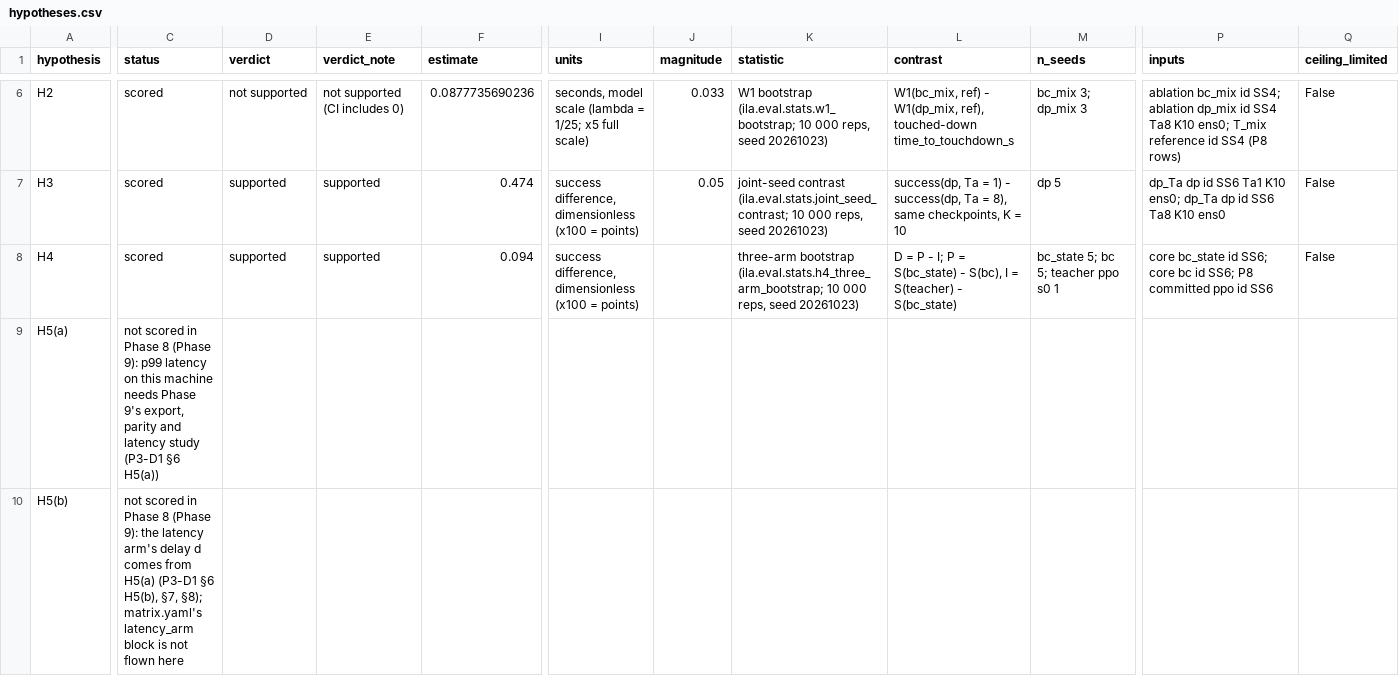
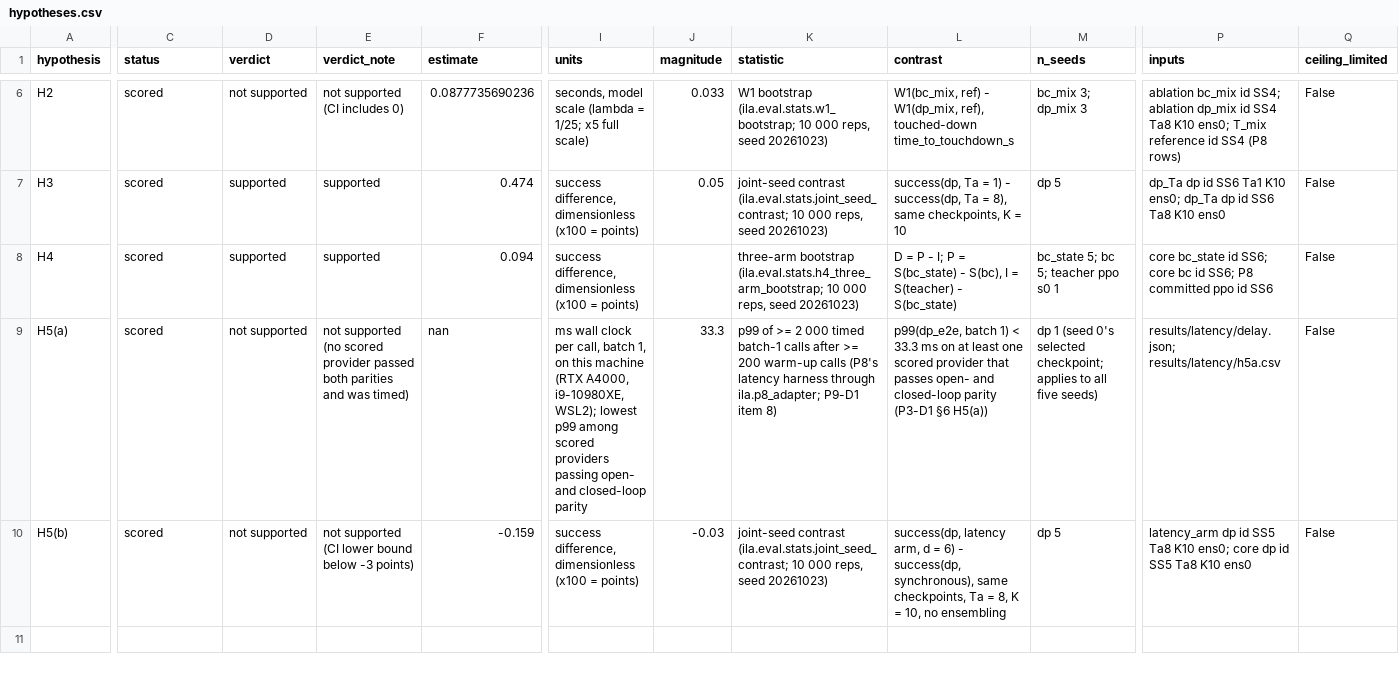
Before and after one commit to kbasak01/imitation-landing-approach, a CSV file: results/e08/hypotheses.csv, drawn as a sheet; only a part is shown, gaps mark what is left out; the diff covers the shown part only; the diff names each change by its address in the sheet, - before the commit and + after, or states it on an @@ line.

```diff
--- a/results/e08/hypotheses.csv
+++ b/results/e08/hypotheses.csv
-C9 (status): not scored in Phase 8 (Phase 9): p99 latency on this machine needs Phase 9's export, parity and latency study (P3-D1 §6 H5(a))
+C9 (status): scored
-D9:D10 (verdict): (empty)
+D9:D10 (verdict): not supported
-E9 (verdict_note): (empty)
+E9 (verdict_note): not supported (no scored provider passed both parities and was timed)
-F9 (estimate): (empty)
+F9 (estimate): nan
-I9 (units): (empty)
+I9 (units): ms wall clock per call, batch 1, on this machine (RTX A4000, i9-10980XE, WSL2); lowest p99 among scored providers passing open- and closed-loop parity
-J9 (magnitude): (empty)
+J9 (magnitude): 33.3
-K9 (statistic): (empty)
+K9 (statistic): p99 of >= 2 000 timed batch-1 calls after >= 200 warm-up calls (P8's latency harness through ila.p8_adapter; P9-D1 item 8)
-L9 (contrast): (empty)
+L9 (contrast): p99(dp_e2e, batch 1) < 33.3 ms on at least one scored provider that passes open- and closed-loop parity (P3-D1 §6 H5(a))
-M9 (n_seeds): (empty)
+M9 (n_seeds): dp 1 (seed 0's selected checkpoint; applies to all five seeds)
-P9 (inputs): (empty)
+P9 (inputs): results/latency/delay.json; results/latency/h5a.csv
-Q9:Q10 (ceiling_limited): (empty)
+Q9:Q10 (ceiling_limited): False
-C10 (status): not scored in Phase 8 (Phase 9): the latency arm's delay d comes from H5(a) (P3-D1 §6 H5(b), §7, §8); matrix.yaml's latency_arm block is not flown here
+C10 (status): scored
-E10 (verdict_note): (empty)
+E10 (verdict_note): not supported (CI lower bound below -3 points)
-F10 (estimate): (empty)
+F10 (estimate): -0.159
-I10 (units): (empty)
+I10 (units): success difference, dimensionless (x100 = points)
-J10 (magnitude): (empty)
+J10 (magnitude): -0.03
-K10 (statistic): (empty)
+K10 (statistic): joint-seed contrast (ila.eval.stats.joint_seed_contrast; 10 000 reps, seed 20261023)
-L10 (contrast): (empty)
+L10 (contrast): success(dp, latency arm, d = 6) - success(dp, synchronous), same checkpoints, Ta = 8, K = 10, no ensembling
-M10 (n_seeds): (empty)
+M10 (n_seeds): dp 5
-P10 (inputs): (empty)
+P10 (inputs): latency_arm dp id SS5 Ta8 K10 ens0; core dp id SS5 Ta8 K10 ens0
```
Also changed, not shown: 6 edited cells elsewhere in this file, results/e08/aggregate.csv, 5 other files.
